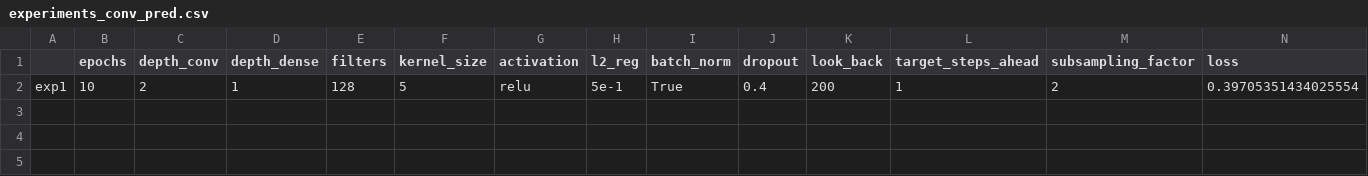
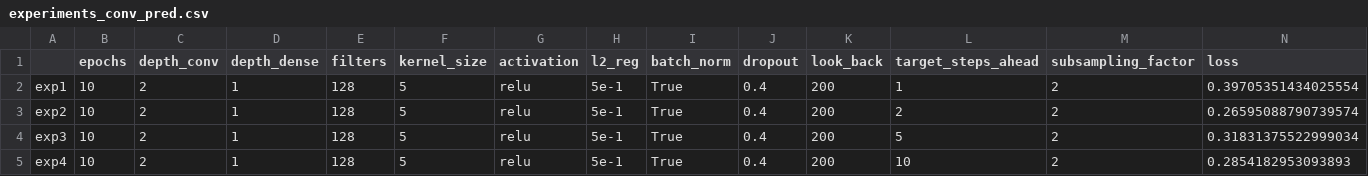
Before and after one commit to AlessiaRuggeri30/epileptic-seizure-prediction, a CSV file: classic_dl/convolutional/experiments_conv_pred.csv, drawn as a sheet; only a part is shown; rows hold the shown columns only; the diff names each change by its address in the sheet, - before the commit and + after, or states it on an @@ line.

Commit message:
Added conv results

```diff
--- a/classic_dl/convolutional/experiments_conv_pred.csv
+++ b/classic_dl/convolutional/experiments_conv_pred.csv
+row 3: exp2 | 10 | 2 | 1 | 128 | 5 | relu | 5e-1 | True | 0.4 | 200 | 2 | 2 | 0.26595088790739574
+row 4: exp3 | 10 | 2 | 1 | 128 | 5 | relu | 5e-1 | True | 0.4 | 200 | 5 | 2 | 0.31831375522999034
+row 5: exp4 | 10 | 2 | 1 | 128 | 5 | relu | 5e-1 | True | 0.4 | 200 | 10 | 2 | 0.2854182953093893
```
Also changed, not shown: 16 other files.
